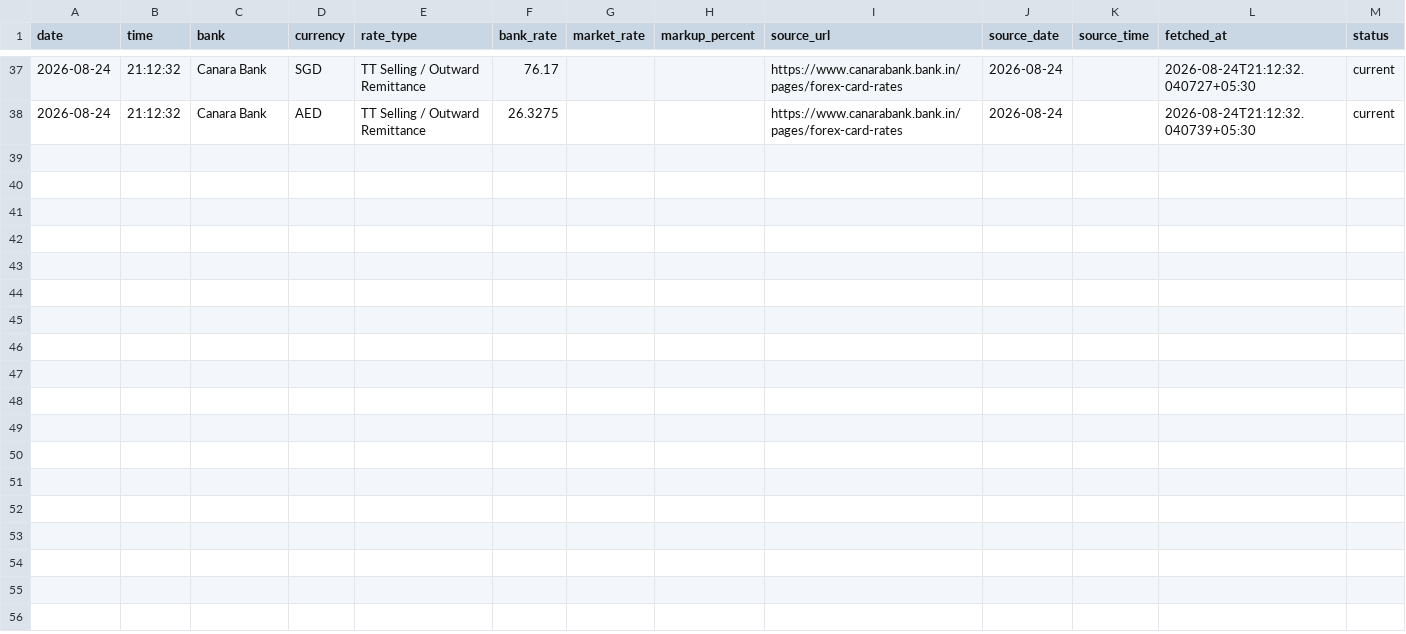
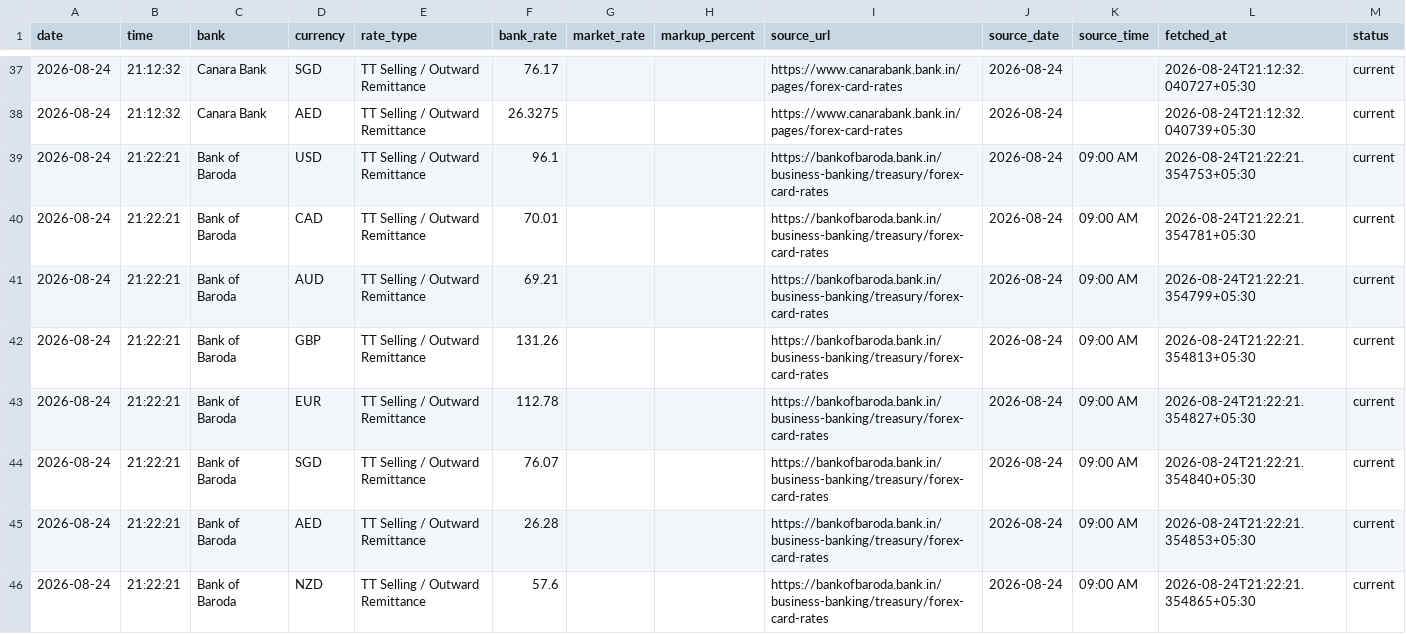
Before and after one commit to rithikbuilds/Project_FLY, a CSV file: data/history.csv, drawn as a sheet; only a part is shown, gaps mark what is left out.

```diff
--- a/data/history.csv
+++ b/data/history.csv
@@ -38 +38,9 @@ date,time,bank,currency,rate_type,bank_rate,market_rate,markup_percent,source_ur
 2026-08-24,21:12:32,Canara Bank,AED,TT Selling / Outward Remittance,26.3275,,,https://www.canarabank.bank.in/pages/forex-card-rates,2026-08-24,,2026-08-24T21:12:32.040739+05:30,current
+2026-08-24,21:22:21,Bank of Baroda,USD,TT Selling / Outward Remittance,96.1,,,https://bankofbaroda.bank.in/business-banking/treasury/forex-card-rates,2026-08-24,09:00 AM,2026-08-24T21:22:21.354753+05:30,current
+2026-08-24,21:22:21,Bank of Baroda,CAD,TT Selling / Outward Remittance,70.01,,,https://bankofbaroda.bank.in/business-banking/treasury/forex-card-rates,2026-08-24,09:00 AM,2026-08-24T21:22:21.354781+05:30,current
+2026-08-24,21:22:21,Bank of Baroda,AUD,TT Selling / Outward Remittance,69.21,,,https://bankofbaroda.bank.in/business-banking/treasury/forex-card-rates,2026-08-24,09:00 AM,2026-08-24T21:22:21.354799+05:30,current
+2026-08-24,21:22:21,Bank of Baroda,GBP,TT Selling / Outward Remittance,131.26,,,https://bankofbaroda.bank.in/business-banking/treasury/forex-card-rates,2026-08-24,09:00 AM,2026-08-24T21:22:21.354813+05:30,current
+2026-08-24,21:22:21,Bank of Baroda,EUR,TT Selling / Outward Remittance,112.78,,,https://bankofbaroda.bank.in/business-banking/treasury/forex-card-rates,2026-08-24,09:00 AM,2026-08-24T21:22:21.354827+05:30,current
+2026-08-24,21:22:21,Bank of Baroda,SGD,TT Selling / Outward Remittance,76.07,,,https://bankofbaroda.bank.in/business-banking/treasury/forex-card-rates,2026-08-24,09:00 AM,2026-08-24T21:22:21.354840+05:30,current
+2026-08-24,21:22:21,Bank of Baroda,AED,TT Selling / Outward Remittance,26.28,,,https://bankofbaroda.bank.in/business-banking/treasury/forex-card-rates,2026-08-24,09:00 AM,2026-08-24T21:22:21.354853+05:30,current
+2026-08-24,21:22:21,Bank of Baroda,NZD,TT Selling / Outward Remittance,57.6,,,https://bankofbaroda.bank.in/business-banking/treasury/forex-card-rates,2026-08-24,09:00 AM,2026-08-24T21:22:21.354865+05:30,current
```
Also changed, not shown: 1 other file.
